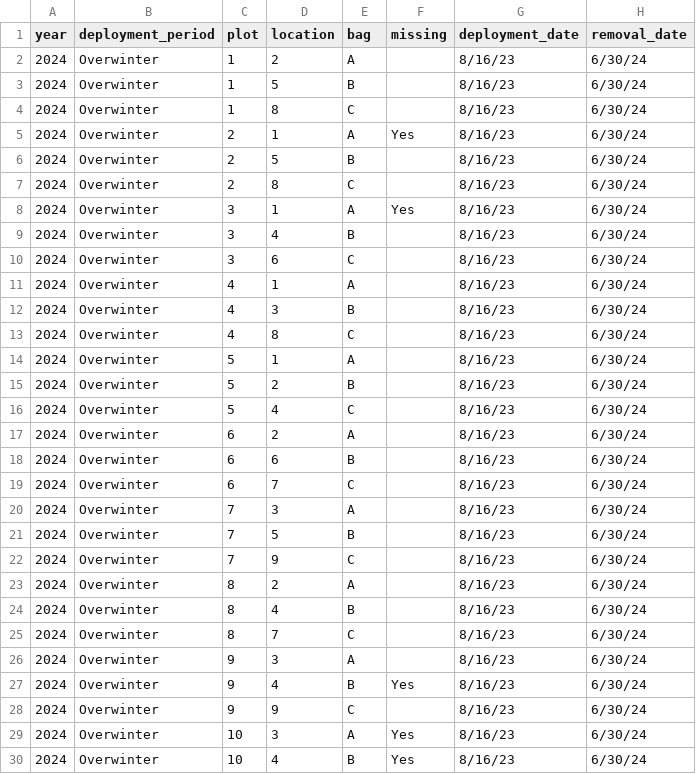
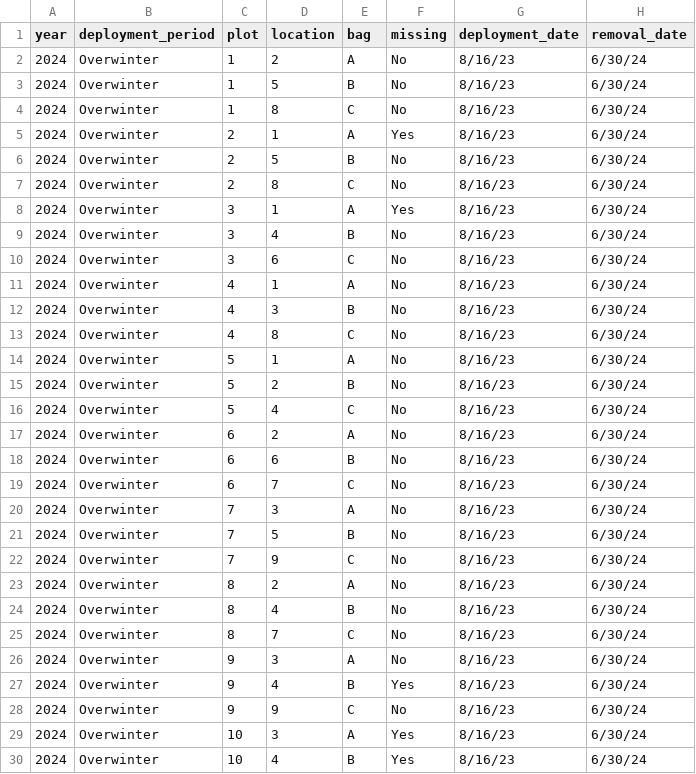
Before and after one commit to Jargrett/Castilleja, a CSV file: Data Analysis/RMBL/2024 Argrett/Litter Decomposition - 2023-2024 Overwinter.csv, drawn as a sheet; only a part is shown; the diff covers the shown part only; the diff names each change by its address in the sheet, - before the commit and + after, or states it on an @@ line.

```diff
--- a/Data Analysis/RMBL/2024 Argrett/Litter Decomposition - 2023-2024 Overwinter.csv
+++ b/Data Analysis/RMBL/2024 Argrett/Litter Decomposition - 2023-2024 Overwinter.csv
-F2:F4 (missing): (empty)
+F2:F4 (missing): No
-F6:F7 (missing): (empty)
+F6:F7 (missing): No
-F9:F26 (missing): (empty)
+F9:F26 (missing): No
-F28 (missing): (empty)
+F28 (missing): No
```
Also changed, not shown: 49 edited cells elsewhere in this file, Data Analysis/Bot RA/Georgia Occurances.csv, Data Analysis/RMBL/2024 Argrett/Diversity 2023.csv, 8 other files.
